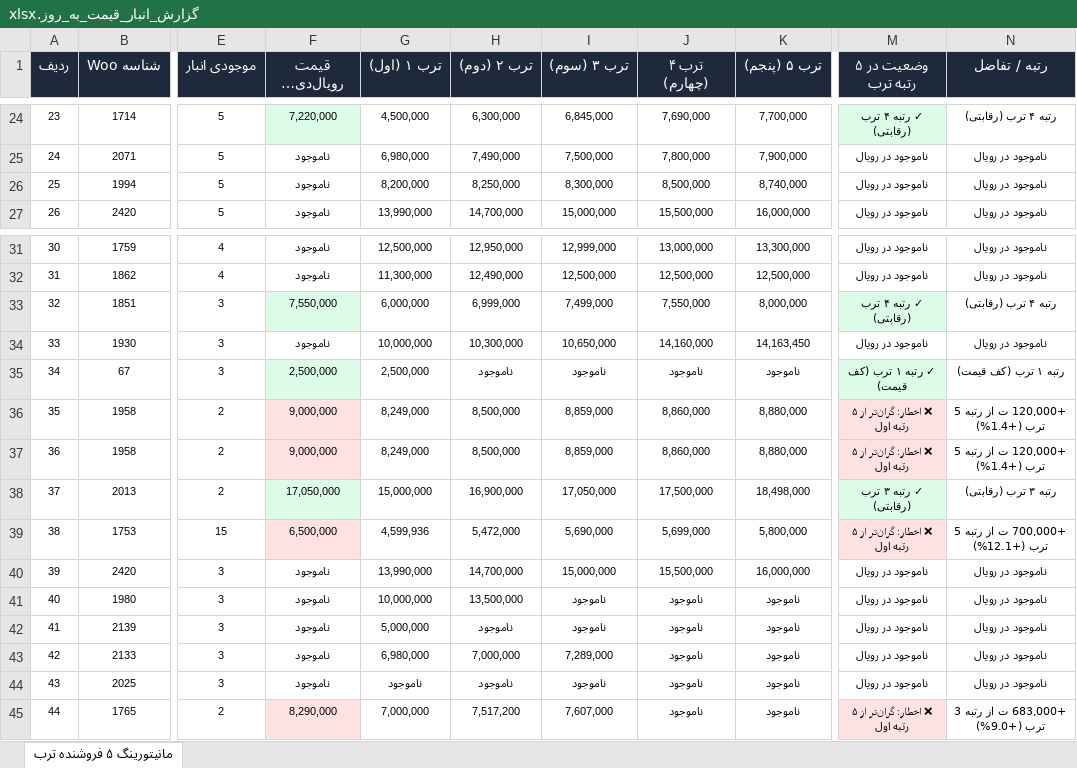
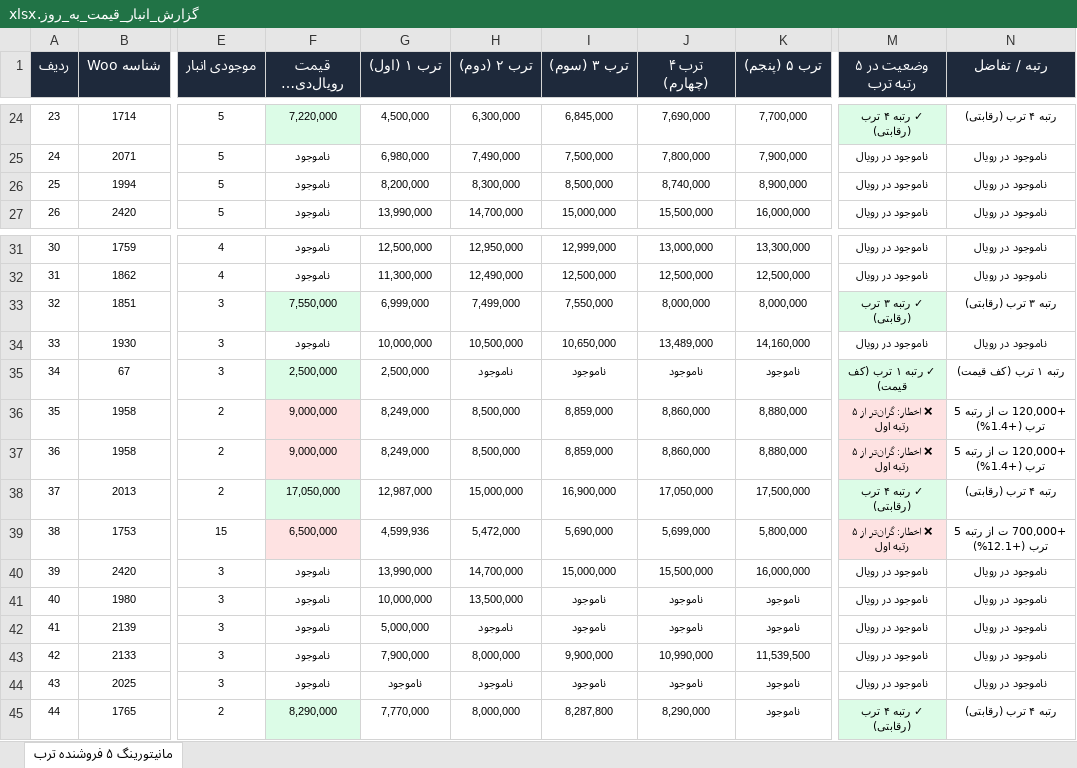
Before and after one commit to pouria-maleki/price-monitor, an Excel workbook: data/گزارش_انبار_قیمت_به_روز.xlsx, sheet مانیتورینگ ۵ فروشنده ترب, drawn as a sheet; only a part is shown, gaps mark what is left out; long unchanged cells end in …; values as stored, in another font and other column widths than the file's, no borders; the diff covers the shown part only; the diff names each change by its address in the sheet, - before the commit and + after, or states it on an @@ line.

```diff
--- a/data/گزارش_انبار_قیمت_به_روز.xlsx (sheet مانیتورینگ ۵ فروشنده ترب)
+++ b/data/گزارش_انبار_قیمت_به_روز.xlsx (sheet مانیتورینگ ۵ فروشنده ترب)
-H26 (ترب ۲ (دوم)): 8,250,000
+H26 (ترب ۲ (دوم)): 8,300,000
-I26 (ترب ۳ (سوم)): 8,300,000
+I26 (ترب ۳ (سوم)): 8,500,000
-J26 (ترب ۴ (چهارم)): 8,500,000
+J26 (ترب ۴ (چهارم)): 8,740,000
-K26 (ترب ۵ (پنجم)): 8,740,000
+K26 (ترب ۵ (پنجم)): 8,900,000
-G33 (ترب ۱ (اول)): 6,000,000
+G33 (ترب ۱ (اول)): 6,999,000
-H33 (ترب ۲ (دوم)): 6,999,000
+H33 (ترب ۲ (دوم)): 7,499,000
-I33 (ترب ۳ (سوم)): 7,499,000
+I33 (ترب ۳ (سوم)): 7,550,000
-J33 (ترب ۴ (چهارم)): 7,550,000
+J33 (ترب ۴ (چهارم)): 8,000,000
-M33 (وضعیت در ۵ رتبه ترب): ✓ رتبه ۴ ترب (رقابتی)
+M33 (وضعیت در ۵ رتبه ترب): ✓ رتبه ۳ ترب (رقابتی)
-N33 (رتبه / تفاضل): رتبه ۴ ترب (رقابتی)
+N33 (رتبه / تفاضل): رتبه ۳ ترب (رقابتی)
-H34 (ترب ۲ (دوم)): 10,300,000
+H34 (ترب ۲ (دوم)): 10,500,000
-J34 (ترب ۴ (چهارم)): 14,160,000
+J34 (ترب ۴ (چهارم)): 13,489,000
-K34 (ترب ۵ (پنجم)): 14,163,450
+K34 (ترب ۵ (پنجم)): 14,160,000
-G38 (ترب ۱ (اول)): 15,000,000
+G38 (ترب ۱ (اول)): 12,987,000
-H38 (ترب ۲ (دوم)): 16,900,000
+H38 (ترب ۲ (دوم)): 15,000,000
-I38 (ترب ۳ (سوم)): 17,050,000
+I38 (ترب ۳ (سوم)): 16,900,000
-J38 (ترب ۴ (چهارم)): 17,500,000
+J38 (ترب ۴ (چهارم)): 17,050,000
-K38 (ترب ۵ (پنجم)): 18,498,000
+K38 (ترب ۵ (پنجم)): 17,500,000
-M38 (وضعیت در ۵ رتبه ترب): ✓ رتبه ۳ ترب (رقابتی)
+M38 (وضعیت در ۵ رتبه ترب): ✓ رتبه ۴ ترب (رقابتی)
-N38 (رتبه / تفاضل): رتبه ۳ ترب (رقابتی)
+N38 (رتبه / تفاضل): رتبه ۴ ترب (رقابتی)
-G43 (ترب ۱ (اول)): 6,980,000
+G43 (ترب ۱ (اول)): 7,900,000
-H43 (ترب ۲ (دوم)): 7,000,000
+H43 (ترب ۲ (دوم)): 8,000,000
-I43 (ترب ۳ (سوم)): 7,289,000
+I43 (ترب ۳ (سوم)): 9,900,000
-J43 (ترب ۴ (چهارم)): ناموجود
+J43 (ترب ۴ (چهارم)): 10,990,000
-K43 (ترب ۵ (پنجم)): ناموجود
+K43 (ترب ۵ (پنجم)): 11,539,500
-F45 fill: #FEE2E2
+F45 fill: #DCFCE7
-G45 (ترب ۱ (اول)): 7,000,000
+G45 (ترب ۱ (اول)): 7,770,000
-H45 (ترب ۲ (دوم)): 7,517,200
+H45 (ترب ۲ (دوم)): 8,000,000
-I45 (ترب ۳ (سوم)): 7,607,000
+I45 (ترب ۳ (سوم)): 8,287,800
-J45 (ترب ۴ (چهارم)): ناموجود
+J45 (ترب ۴ (چهارم)): 8,290,000
-M45 (وضعیت در ۵ رتبه ترب): ❌ اخطار: گران‌تر از ۵ رتبه اول
+M45 (وضعیت در ۵ رتبه ترب): ✓ رتبه ۴ ترب (رقابتی)
-M45 fill: #FEE2E2
+M45 fill: #DCFCE7
-N45 (رتبه / تفاضل): +683,000 ت از رتبه 3 ترب (+9.0%)
+N45 (رتبه / تفاضل): رتبه ۴ ترب (رقابتی)
```
Also changed, not shown: 25 edited cells and cell formats elsewhere in this sheet, frontend/public/data/گزارش_انبار_قیمت_به_روز.xlsx, گزارش_انبار_قیمت_به_روز.xlsx, 4 other files.
